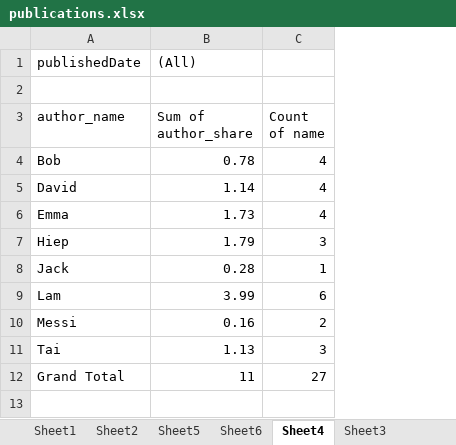
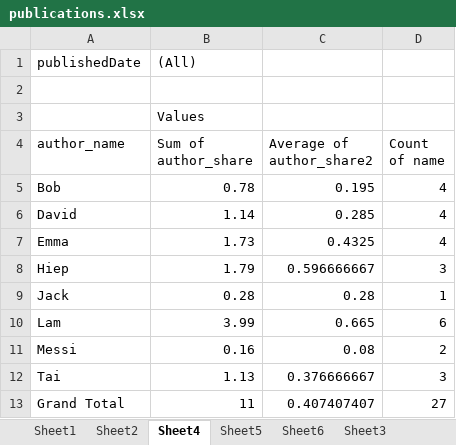
Before and after one commit to Hieulangtu/Pivot-table, an Excel workbook: publications.xlsx, sheet Sheet4, drawn as a sheet; values as stored, in another font and other column widths than the file's, no borders; charts and pictures not drawn; addresses are those after the commit; the diff names each change by its address in the sheet, - before the commit and + after, or states it on an @@ line.

```diff
--- a/publications.xlsx (sheet Sheet4)
+++ b/publications.xlsx (sheet Sheet4)
@@ sheet tab order changed: Sheet1 | Sheet2 | Sheet4 | Sheet5 | Sheet6 | Sheet3 @@
+column C (Average of author_share2), rows 5-13: 0.195 | 0.285 | 0.4325 | 0.596666667 | 0.28 | 0.665 | 0.08 | 0.376666667 | 0.407407407
+row 3:  | Values
```
Also changed, not shown: sheet Sheet5, sheet Sheet2, other sheet tabs, charts or pictures, 1 other file.
